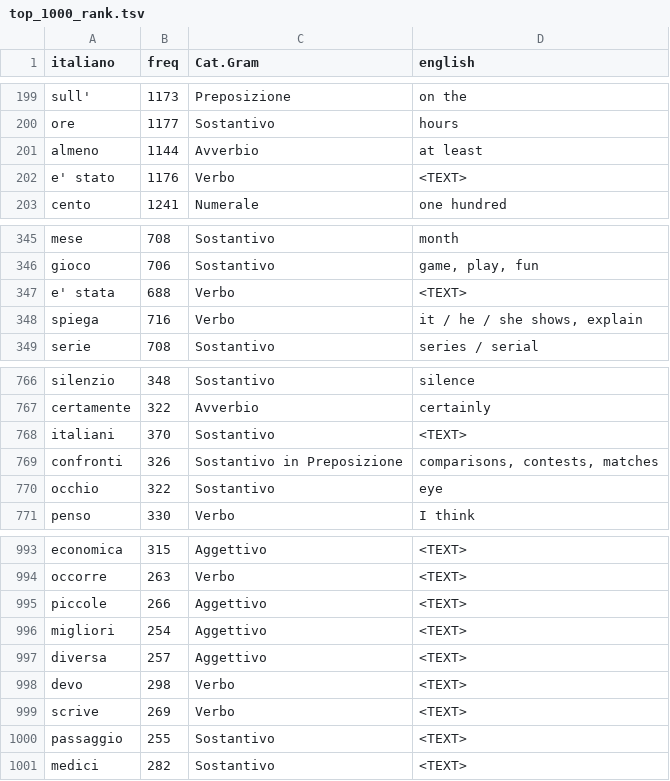
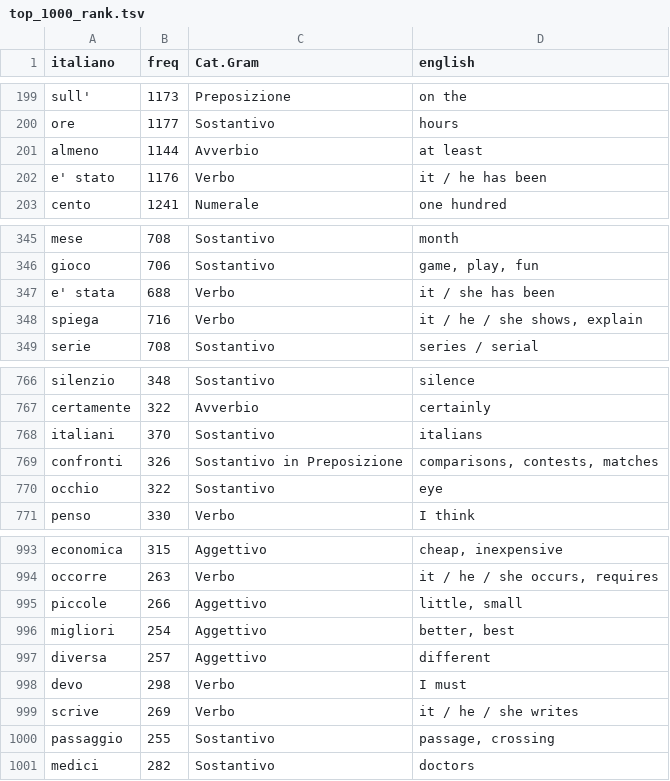
Before and after one commit to mhamilt/top-1000-colfis-anki-deck, a TSV file: tsv/top_1000_rank.tsv, drawn as a sheet; only a part is shown, gaps mark what is left out; the diff covers the shown part only; the diff names each change by its address in the sheet, - before the commit and + after, or states it on an @@ line.

```diff
--- a/tsv/top_1000_rank.tsv
+++ b/tsv/top_1000_rank.tsv
-D202 (english): <TEXT>
+D202 (english): it / he has been
-D347 (english): <TEXT>
+D347 (english): it / she has been
-D768 (english): <TEXT>
+D768 (english): italians
-D993 (english): <TEXT>
+D993 (english): cheap, inexpensive
-D994 (english): <TEXT>
+D994 (english): it / he / she occurs, requires
-D995 (english): <TEXT>
+D995 (english): little, small
-D996 (english): <TEXT>
+D996 (english): better, best
-D997 (english): <TEXT>
+D997 (english): different
-D998 (english): <TEXT>
+D998 (english): I must
-D999 (english): <TEXT>
+D999 (english): it / he / she writes
-D1000 (english): <TEXT>
+D1000 (english): passage, crossing
-D1001 (english): <TEXT>
+D1001 (english): doctors
```
Also changed, not shown: 27 edited cells elsewhere in this file, tsv/top_1000_freq.tsv.
